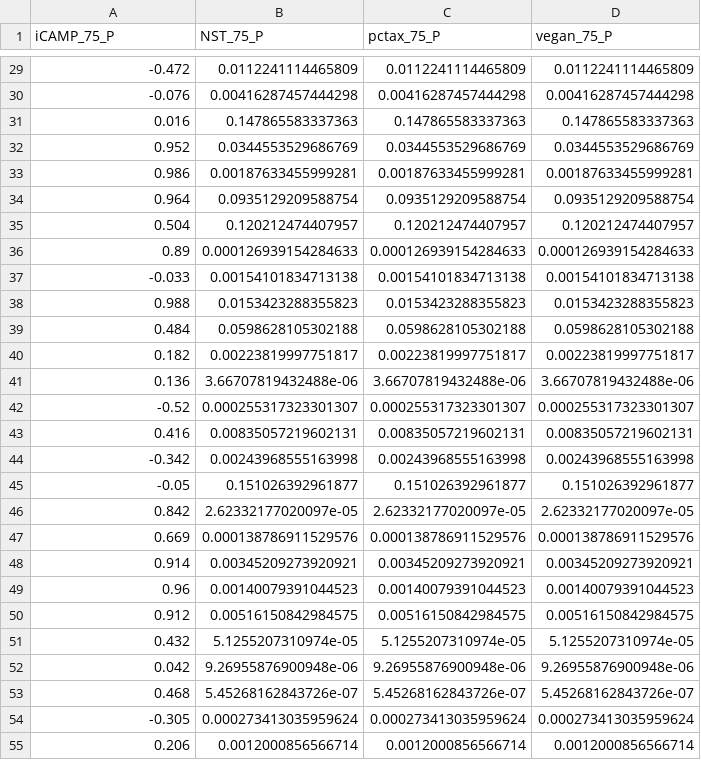
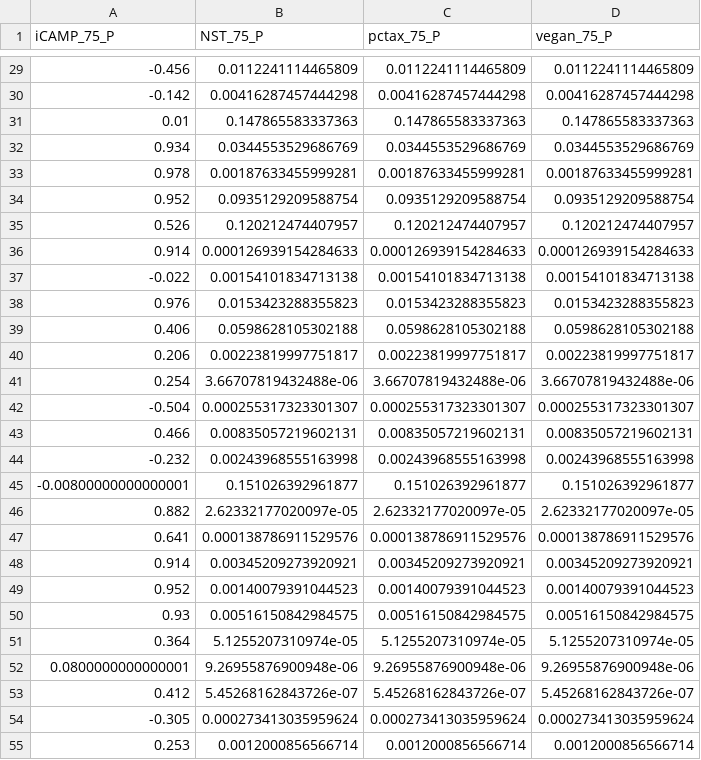
Before and after one commit to J-YDi/Biodiversity_indices_compendium, a CSV file: data/beta/beta_mite_P75_P_all.csv, drawn as a sheet; only a part is shown, gaps mark what is left out; the diff covers the shown part only.

```diff
--- a/data/beta/beta_mite_P75_P_all.csv
+++ b/data/beta/beta_mite_P75_P_all.csv
@@ -29,27 +29,27 @@
--0.472,0.0112241114465809,0.0112241114465809,0.0112241114465809
--0.076,0.00416287457444298,0.00416287457444298,0.00416287457444298
-0.016,0.147865583337363,0.147865583337363,0.147865583337363
-0.952,0.0344553529686769,0.0344553529686769,0.0344553529686769
-0.986,0.00187633455999281,0.00187633455999281,0.00187633455999281
-0.964,0.0935129209588754,0.0935129209588754,0.0935129209588754
-0.504,0.120212474407957,0.120212474407957,0.120212474407957
-0.89,0.000126939154284633,0.000126939154284633,0.000126939154284633
--0.033,0.00154101834713138,0.00154101834713138,0.00154101834713138
-0.988,0.0153423288355823,0.0153423288355823,0.0153423288355823
-0.484,0.0598628105302188,0.0598628105302188,0.0598628105302188
-0.182,0.00223819997751817,0.00223819997751817,0.00223819997751817
-0.136,3.66707819432488e-06,3.66707819432488e-06,3.66707819432488e-06
--0.52,0.000255317323301307,0.000255317323301307,0.000255317323301307
-0.416,0.00835057219602131,0.00835057219602131,0.00835057219602131
--0.342,0.00243968555163998,0.00243968555163998,0.00243968555163998
--0.05,0.151026392961877,0.151026392961877,0.151026392961877
-0.842,2.62332177020097e-05,2.62332177020097e-05,2.62332177020097e-05
-0.669,0.000138786911529576,0.000138786911529576,0.000138786911529576
+-0.456,0.0112241114465809,0.0112241114465809,0.0112241114465809
+-0.142,0.00416287457444298,0.00416287457444298,0.00416287457444298
+0.01,0.147865583337363,0.147865583337363,0.147865583337363
+0.934,0.0344553529686769,0.0344553529686769,0.0344553529686769
+0.978,0.00187633455999281,0.00187633455999281,0.00187633455999281
+0.952,0.0935129209588754,0.0935129209588754,0.0935129209588754
+0.526,0.120212474407957,0.120212474407957,0.120212474407957
+0.914,0.000126939154284633,0.000126939154284633,0.000126939154284633
+-0.022,0.00154101834713138,0.00154101834713138,0.00154101834713138
+0.976,0.0153423288355823,0.0153423288355823,0.0153423288355823
+0.406,0.0598628105302188,0.0598628105302188,0.0598628105302188
+0.206,0.00223819997751817,0.00223819997751817,0.00223819997751817
+0.254,3.66707819432488e-06,3.66707819432488e-06,3.66707819432488e-06
+-0.504,0.000255317323301307,0.000255317323301307,0.000255317323301307
+0.466,0.00835057219602131,0.00835057219602131,0.00835057219602131
+-0.232,0.00243968555163998,0.00243968555163998,0.00243968555163998
+-0.00800000000000001,0.151026392961877,0.151026392961877,0.151026392961877
+0.882,2.62332177020097e-05,2.62332177020097e-05,2.62332177020097e-05
+0.641,0.000138786911529576,0.000138786911529576,0.000138786911529576
 0.914,0.00345209273920921,0.00345209273920921,0.00345209273920921
-0.96,0.00140079391044523,0.00140079391044523,0.00140079391044523
-0.912,0.00516150842984575,0.00516150842984575,0.00516150842984575
-0.432,5.1255207310974e-05,5.1255207310974e-05,5.1255207310974e-05
-0.042,9.26955876900948e-06,9.26955876900948e-06,9.26955876900948e-06
-0.468,5.45268162843726e-07,5.45268162843726e-07,5.45268162843726e-07
+0.952,0.00140079391044523,0.00140079391044523,0.00140079391044523
+0.93,0.00516150842984575,0.00516150842984575,0.00516150842984575
+0.364,5.1255207310974e-05,5.1255207310974e-05,5.1255207310974e-05
+0.0800000000000001,9.26955876900948e-06,9.26955876900948e-06,9.26955876900948e-06
+0.412,5.45268162843726e-07,5.45268162843726e-07,5.45268162843726e-07
 -0.305,0.000273413035959624,0.000273413035959624,0.000273413035959624
-0.206,0.0012000856566714,0.0012000856566714,0.0012000856566714
+0.253,0.0012000856566714,0.0012000856566714,0.0012000856566714
```
Also changed, not shown: 39 edited cells elsewhere in this file, data/beta/b_combined_all_mite.csv, data/beta/beta_mite_P79_P_all.csv, 17 other files.
